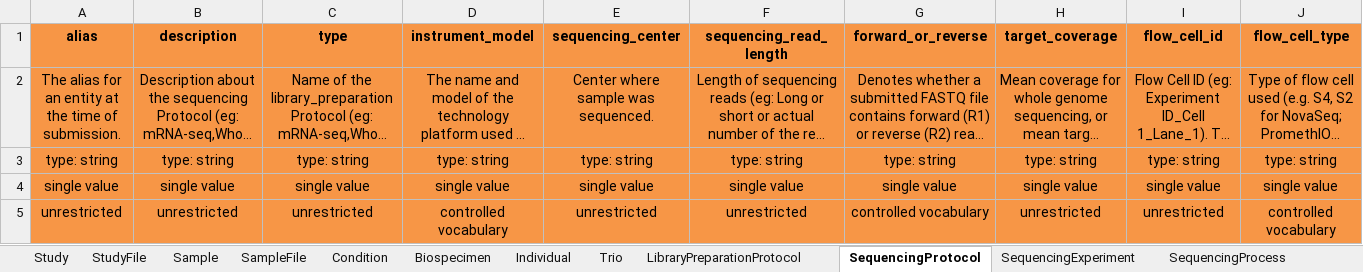
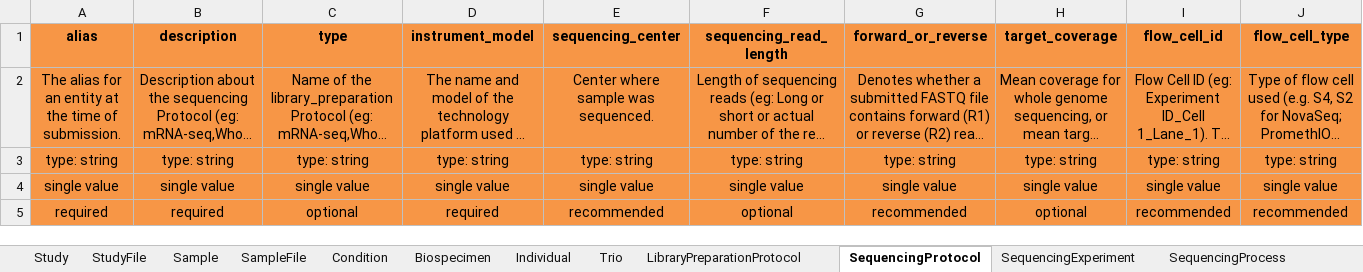
Before and after one commit to ghga-de/ghga-metadata-schema, an Excel workbook: spreadsheets/ghga_submission_full.xlsx, sheet SequencingProtocol, drawn as a sheet; only a part is shown; long unchanged cells end in …; values as stored, in another font and other column widths than the file's, no borders; removed rows and columns are numbered as before the commit, all else as after; rows hold the shown columns only; the diff names each change by its address in the sheet, - before the commit and + after, or states it on an @@ line.

```diff
--- a/spreadsheets/ghga_submission_full.xlsx (sheet SequencingProtocol)
+++ b/spreadsheets/ghga_submission_full.xlsx (sheet SequencingProtocol)
-row 5: unrestricted | unrestricted | unrestricted | controlled vocabulary | unrestricted | unrestricted | controlled vocabulary | unrestricted | unrestricted | controlled vocabulary
+row 5: required | required | optional | required | recommended | optional | recommended | optional | recommended | recommended
```
Also changed, not shown: sheet LibraryPreparationProtocol, sheet Sample, sheet SequencingProcess, sheet StudyFile, sheet SampleFile, sheet AnalysisProcessOutputFile, 13 more sheets, spreadsheets/ghga_submission_individual.xlsx, spreadsheets/ghga_submission_minimal.xlsx, 2 other files.
